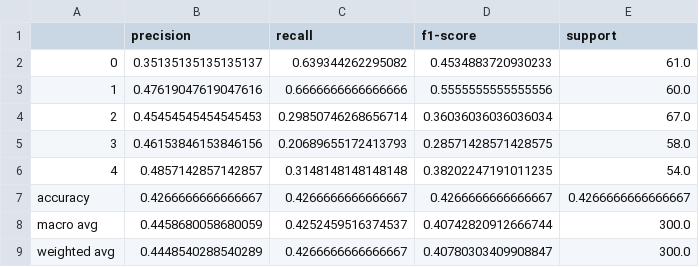
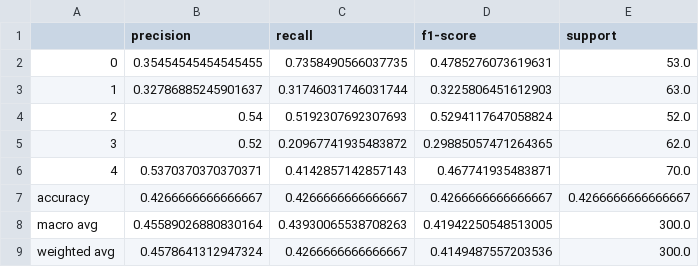
Before and after one commit to kad99kev/INATC, a CSV file: inatc/toy_experiments/neat/runs/neat_toy_balanced/test_results.csv, drawn as a sheet.

```diff
--- a/inatc/toy_experiments/neat/runs/neat_toy_balanced/test_results.csv
+++ b/inatc/toy_experiments/neat/runs/neat_toy_balanced/test_results.csv
@@ -1,9 +1,9 @@
 ,precision,recall,f1-score,support
-0,0.35135135135135137,0.639344262295082,0.4534883720930233,61.0
-1,0.47619047619047616,0.6666666666666666,0.5555555555555556,60.0
-2,0.45454545454545453,0.29850746268656714,0.36036036036036034,67.0
-3,0.46153846153846156,0.20689655172413793,0.28571428571428575,58.0
-4,0.4857142857142857,0.3148148148148148,0.38202247191011235,54.0
+0,0.35454545454545455,0.7358490566037735,0.4785276073619631,53.0
+1,0.32786885245901637,0.31746031746031744,0.3225806451612903,63.0
+2,0.54,0.5192307692307693,0.5294117647058824,52.0
+3,0.52,0.20967741935483872,0.29885057471264365,62.0
+4,0.5370370370370371,0.4142857142857143,0.467741935483871,70.0
 accuracy,0.4266666666666667,0.4266666666666667,0.4266666666666667,0.4266666666666667
-macro avg,0.4458680058680059,0.4252459516374537,0.40742820912666744,300.0
-weighted avg,0.4448540288540289,0.4266666666666667,0.40780303409908847,300.0
+macro avg,0.45589026880830164,0.43930065538708263,0.41942250548513005,300.0
+weighted avg,0.4578641312947324,0.4266666666666667,0.4149487557203536,300.0
```
Also changed, not shown: inatc/toy_experiments/ann/runs/ann_toy_balanced/test_results.csv, inatc/toy_experiments/ann/runs/ann_toy_balanced/train_results.csv, 33 other files.
